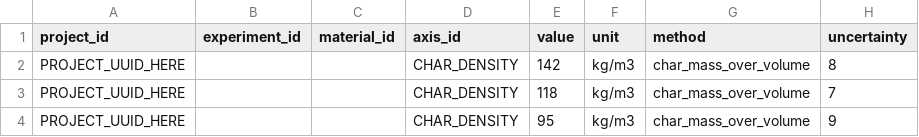
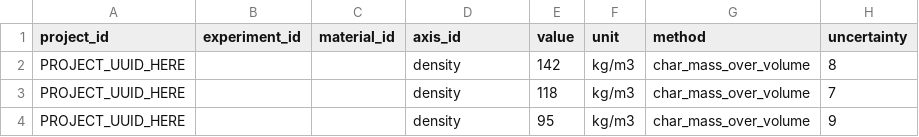
Before and after one commit to shoshan19-prog/maneger-back-, a CSV file: docs/observation-template.csv, drawn as a sheet; only a part is shown; the diff names each change by its address in the sheet, - before the commit and + after, or states it on an @@ line.

```diff
--- a/docs/observation-template.csv
+++ b/docs/observation-template.csv
-D2:D4 (axis_id): CHAR_DENSITY
+D2:D4 (axis_id): density
```
Also changed, not shown: docs/first-boundary-plaster-template.csv, 1 other file.
